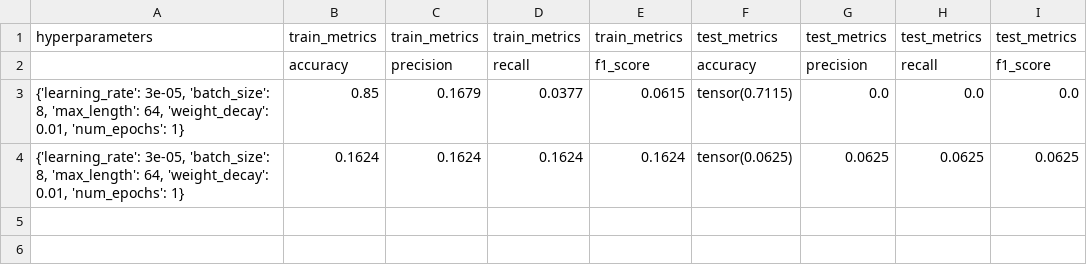
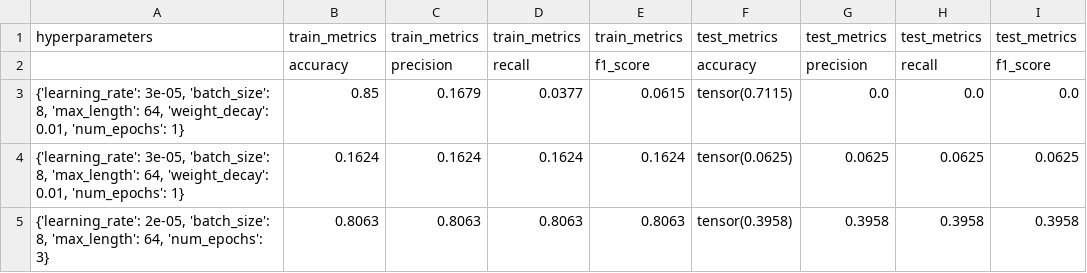
Before and after one commit to xDwake/HVD-AI-model, a CSV file: ALBERT_training_and_test_metrics_2000.csv, drawn as a sheet.

Commit message:
Add hyperparameters metrics file

```diff
--- a/ALBERT_training_and_test_metrics_2000.csv
+++ b/ALBERT_training_and_test_metrics_2000.csv
@@ -4 +4,2 @@ hyperparameters,train_metrics,train_metrics,train_metrics,train_metrics,test_met
 "{'learning_rate': 3e-05, 'batch_size': 8, 'max_length': 64, 'weight_decay': 0.01, 'num_epochs': 1}",0.1624,0.1624,0.1624,0.1624,tensor(0.0625),0.0625,0.0625,0.0625
+"{'learning_rate': 2e-05, 'batch_size': 8, 'max_length': 64, 'num_epochs': 3}",0.8063,0.8063,0.8063,0.8063,tensor(0.3958),0.3958,0.3958,0.3958
```
